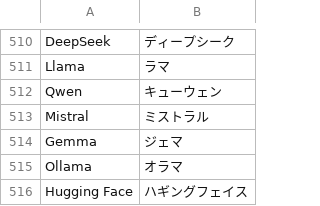
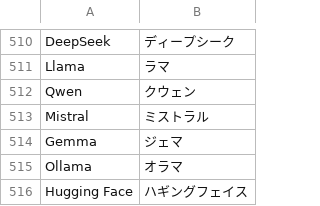
Before and after one commit to haruxbt/RSpeech, a TSV file: Dictionary/readings.tsv, drawn as a sheet; only a part is shown, gaps mark what is left out; the diff covers the shown part only.

```diff
--- a/Dictionary/readings.tsv
+++ b/Dictionary/readings.tsv
@@ -511,3 +511,3 @@ DeepSeek	ディープシーク
 Llama	ラマ
-Qwen	キューウェン
+Qwen	クウェン
 Mistral	ミストラル
```
Also changed, not shown: 46 added rows elsewhere in this file, 6 other files.
